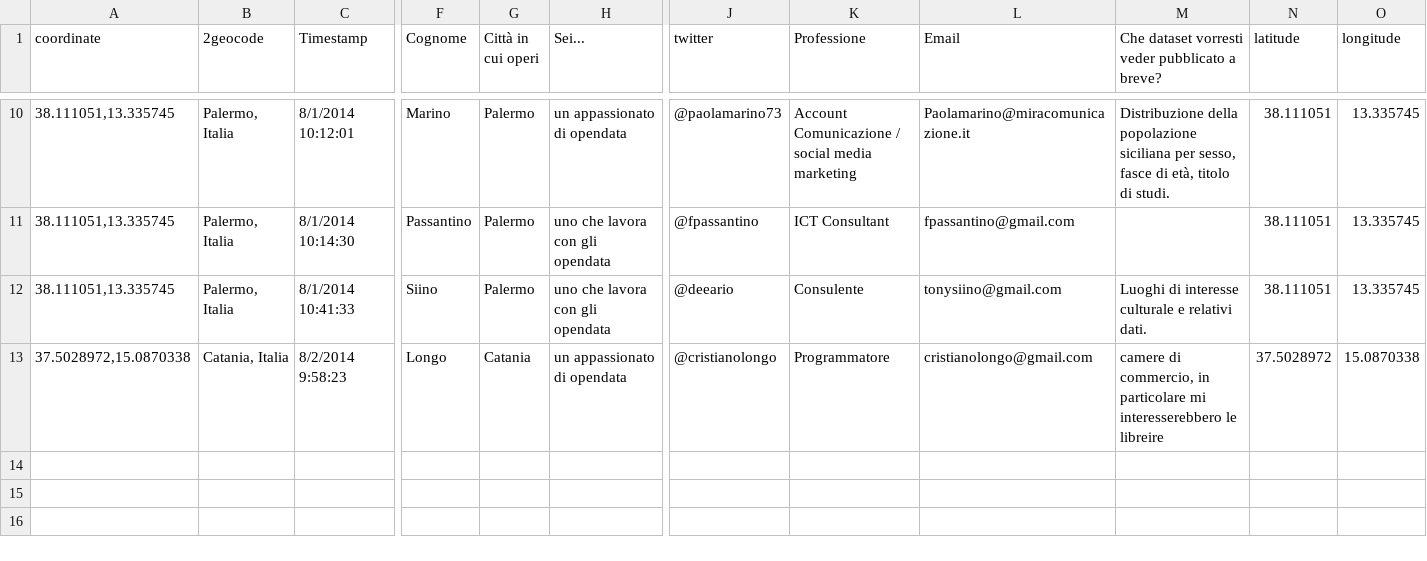
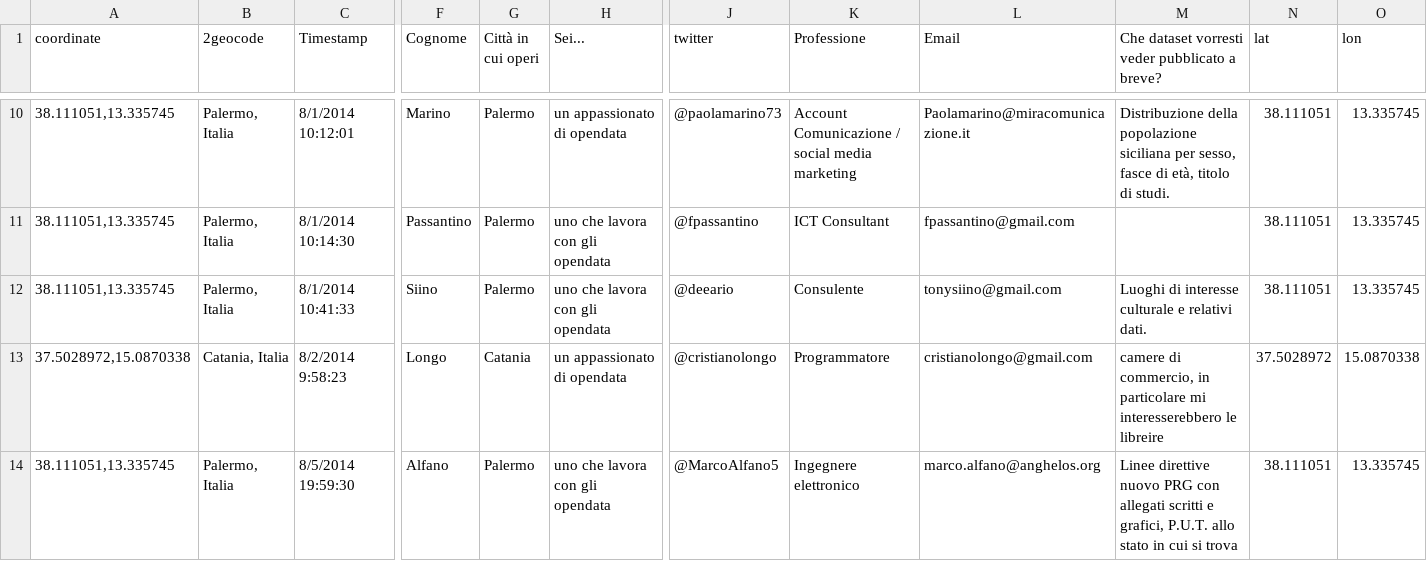
Before and after one commit to aborruso/stsmed, a CSV file: geocoded.csv, drawn as a sheet; only a part is shown, gaps mark what is left out; rows hold the shown columns only; the diff names each change by its address in the sheet, - before the commit and + after, or states it on an @@ line.

Commit message:
Update geocoded.csv

```diff
--- a/geocoded.csv
+++ b/geocoded.csv
-N1: latitude
+N1: lat
-O1: longitude
+O1: lon
+row 14: 38.111051,13.335745 | Palermo, Italia | 8/5/2014 19:59:30 | Alfano | Palermo | uno che lavora con gli opendata | @MarcoAlfano5 | Ingegnere elettronico | marco.alfano@anghelos.org | Linee direttive nuovo PRG con allegati scritti e grafici, P.U.T. allo stato in cui si trova | 38.111051 | 13.335745
```
